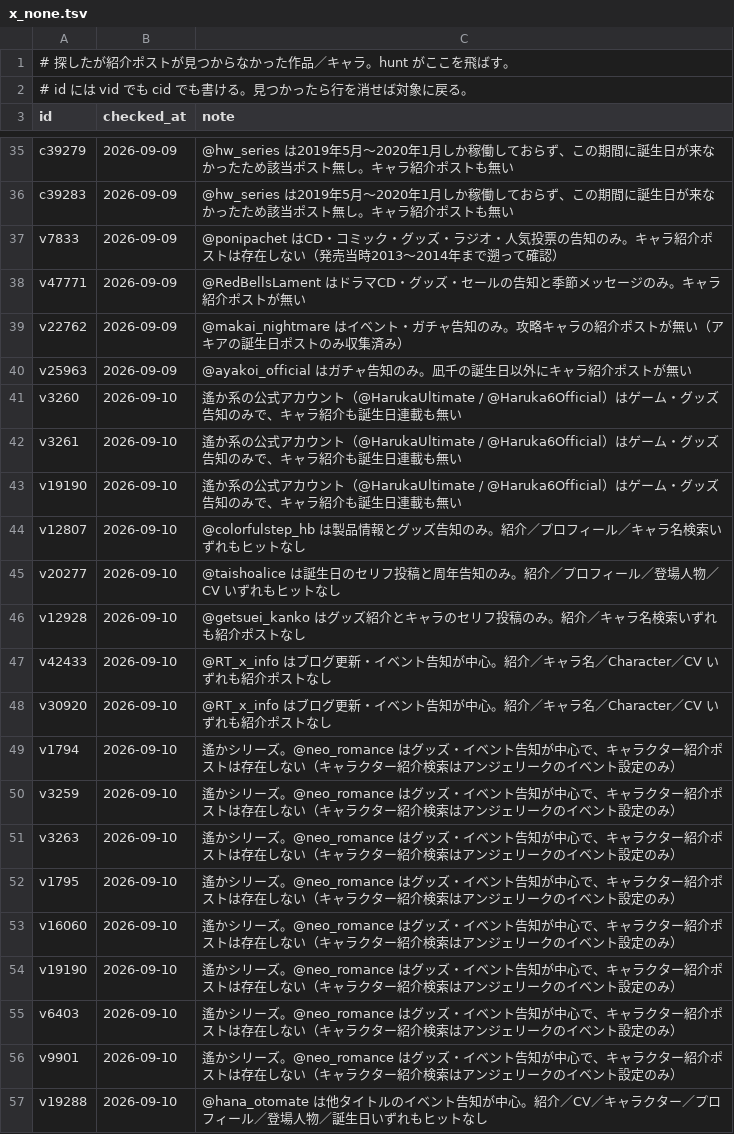
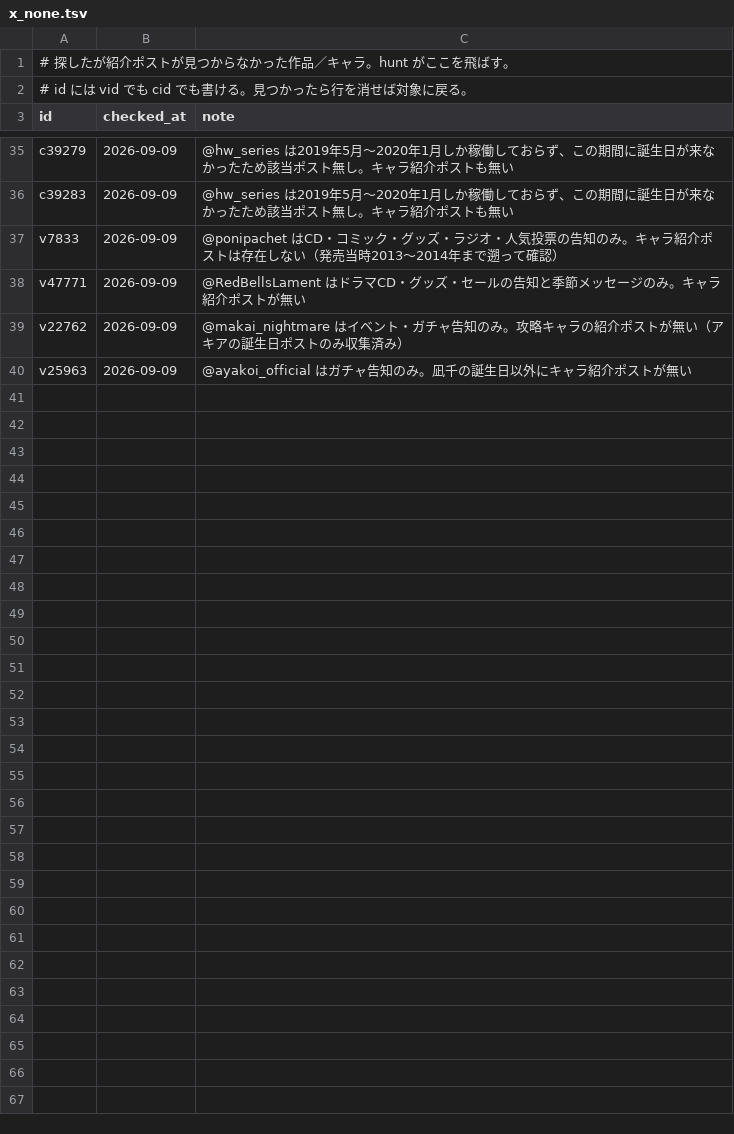
Before and after one commit to hamatie0409/otomedana-test, a TSV file: corrections/x_none.tsv, drawn as a sheet; only a part is shown, gaps mark what is left out; the diff covers the shown part only; the diff names each change by its address in the sheet, - before the commit and + after, or states it on an @@ line.

```diff
--- a/corrections/x_none.tsv
+++ b/corrections/x_none.tsv
-row 41: v3260 | 2026-09-10 | 遙か系の公式アカウント（@HarukaUltimate / @Haruka6Official）はゲーム・グッズ告知のみで、キャラ紹介も誕生日連載も無い
-row 42: v3261 | 2026-09-10 | 遙か系の公式アカウント（@HarukaUltimate / @Haruka6Official）はゲーム・グッズ告知のみで、キャラ紹介も誕生日連載も無い
-row 43: v19190 | 2026-09-10 | 遙か系の公式アカウント（@HarukaUltimate / @Haruka6Official）はゲーム・グッズ告知のみで、キャラ紹介も誕生日連載も無い
-row 44: v12807 | 2026-09-10 | @colorfulstep_hb は製品情報とグッズ告知のみ。紹介／プロフィール／キャラ名検索いずれもヒットなし
-row 45: v20277 | 2026-09-10 | @taishoalice は誕生日のセリフ投稿と周年告知のみ。紹介／プロフィール／登場人物／CV いずれもヒットなし
-row 46: v12928 | 2026-09-10 | @getsuei_kanko はグッズ紹介とキャラのセリフ投稿のみ。紹介／キャラ名検索いずれも紹介ポストなし
-row 47: v42433 | 2026-09-10 | @RT_x_info はブログ更新・イベント告知が中心。紹介／キャラ名／Character／CV いずれも紹介ポストなし
-row 48: v30920 | 2026-09-10 | @RT_x_info はブログ更新・イベント告知が中心。紹介／キャラ名／Character／CV いずれも紹介ポストなし
-row 49: v1794 | 2026-09-10 | 遙かシリーズ。@neo_romance はグッズ・イベント告知が中心で、キャラクター紹介ポストは存在しない（キャラクター紹介検索はアンジェリークのイベント設定のみ）
-row 50: v3259 | 2026-09-10 | 遙かシリーズ。@neo_romance はグッズ・イベント告知が中心で、キャラクター紹介ポストは存在しない（キャラクター紹介検索はアンジェリークのイベント設定のみ）
-row 51: v3263 | 2026-09-10 | 遙かシリーズ。@neo_romance はグッズ・イベント告知が中心で、キャラクター紹介ポストは存在しない（キャラクター紹介検索はアンジェリークのイベント設定のみ）
-row 52: v1795 | 2026-09-10 | 遙かシリーズ。@neo_romance はグッズ・イベント告知が中心で、キャラクター紹介ポストは存在しない（キャラクター紹介検索はアンジェリークのイベント設定のみ）
-row 53: v16060 | 2026-09-10 | 遙かシリーズ。@neo_romance はグッズ・イベント告知が中心で、キャラクター紹介ポストは存在しない（キャラクター紹介検索はアンジェリークのイベント設定のみ）
-row 54: v19190 | 2026-09-10 | 遙かシリーズ。@neo_romance はグッズ・イベント告知が中心で、キャラクター紹介ポストは存在しない（キャラクター紹介検索はアンジェリークのイベント設定のみ）
-row 55: v6403 | 2026-09-10 | 遙かシリーズ。@neo_romance はグッズ・イベント告知が中心で、キャラクター紹介ポストは存在しない（キャラクター紹介検索はアンジェリークのイベント設定のみ）
-row 56: v9901 | 2026-09-10 | 遙かシリーズ。@neo_romance はグッズ・イベント告知が中心で、キャラクター紹介ポストは存在しない（キャラクター紹介検索はアンジェリークのイベント設定のみ）
-row 57: v19288 | 2026-09-10 | @hana_otomate は他タイトルのイベント告知が中心。紹介／CV／キャラクター／プロフィール／登場人物／誕生日いずれもヒットなし
```
Also changed, not shown: 12 removed rows elsewhere in this file, 5 other files.
